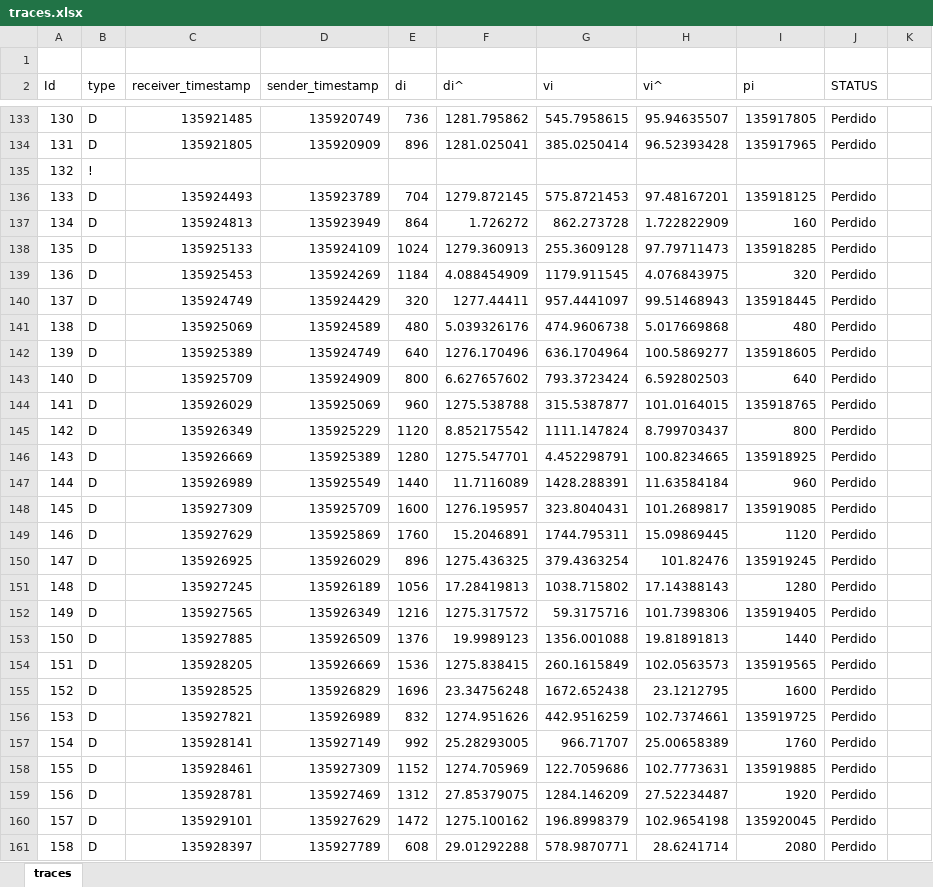
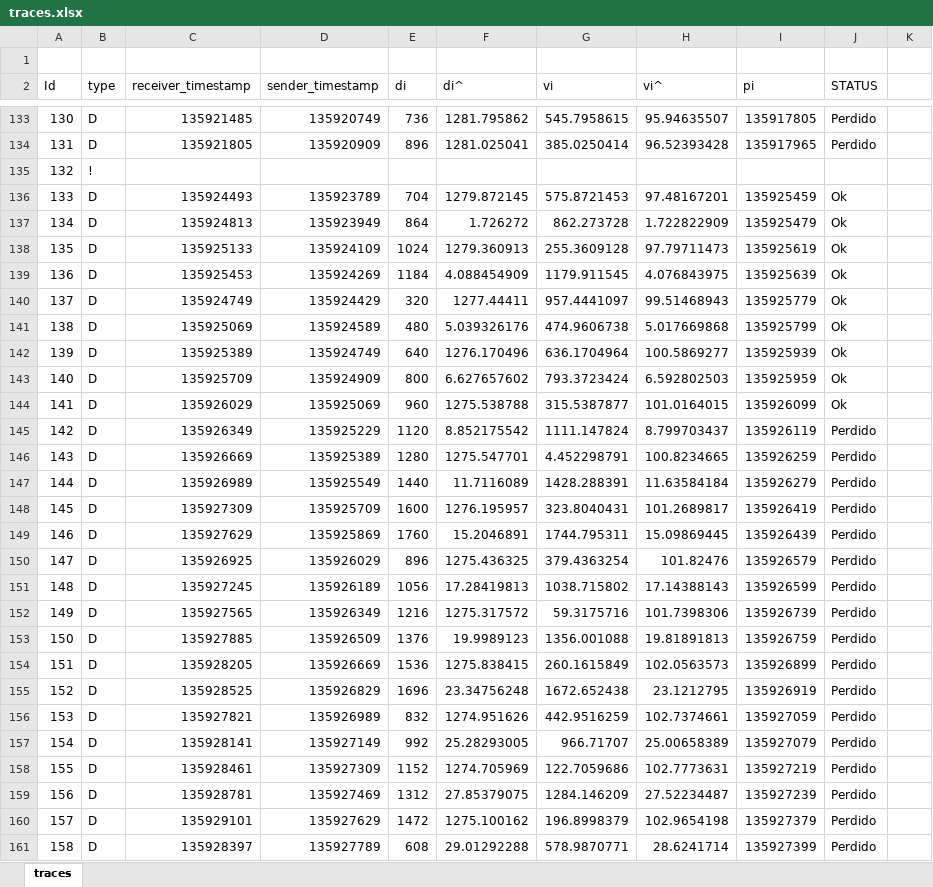
Before and after one commit to jpbandeira/adaptive-reproduction-delay-algorithm, an Excel workbook: traces.xlsx, sheet traces, drawn as a sheet; only a part is shown, gaps mark what is left out; values as stored, in another font and other column widths than the file's, no borders; the diff covers the shown part only; the diff names each change by its address in the sheet, - before the commit and + after, or states it on an @@ line.

```diff
--- a/traces.xlsx (sheet traces)
+++ b/traces.xlsx (sheet traces)
-I136 (pi): 135918125
+I136 (pi): 135925459
-J136:J144 (STATUS): Perdido
+J136:J144 (STATUS): Ok
-I137 (pi): 160
+I137 (pi): 135925479
-I138 (pi): 135918285
+I138 (pi): 135925619
-I139 (pi): 320
+I139 (pi): 135925639
-I140 (pi): 135918445
+I140 (pi): 135925779
-I141 (pi): 480
+I141 (pi): 135925799
-I142 (pi): 135918605
+I142 (pi): 135925939
-I143 (pi): 640
+I143 (pi): 135925959
-I144 (pi): 135918765
+I144 (pi): 135926099
-I145 (pi): 800
+I145 (pi): 135926119
-I146 (pi): 135918925
+I146 (pi): 135926259
-I147 (pi): 960
+I147 (pi): 135926279
-I148 (pi): 135919085
+I148 (pi): 135926419
-I149 (pi): 1120
+I149 (pi): 135926439
-I150 (pi): 135919245
+I150 (pi): 135926579
-I151 (pi): 1280
+I151 (pi): 135926599
-I152 (pi): 135919405
+I152 (pi): 135926739
-I153 (pi): 1440
+I153 (pi): 135926759
-I154 (pi): 135919565
+I154 (pi): 135926899
-I155 (pi): 1600
+I155 (pi): 135926919
-I156 (pi): 135919725
+I156 (pi): 135927059
-I157 (pi): 1760
+I157 (pi): 135927079
-I158 (pi): 135919885
+I158 (pi): 135927219
-I159 (pi): 1920
+I159 (pi): 135927239
-I160 (pi): 135920045
+I160 (pi): 135927379
-I161 (pi): 2080
+I161 (pi): 135927399
```
Also changed, not shown: 70 edited cells elsewhere in this sheet, 2 other files.
